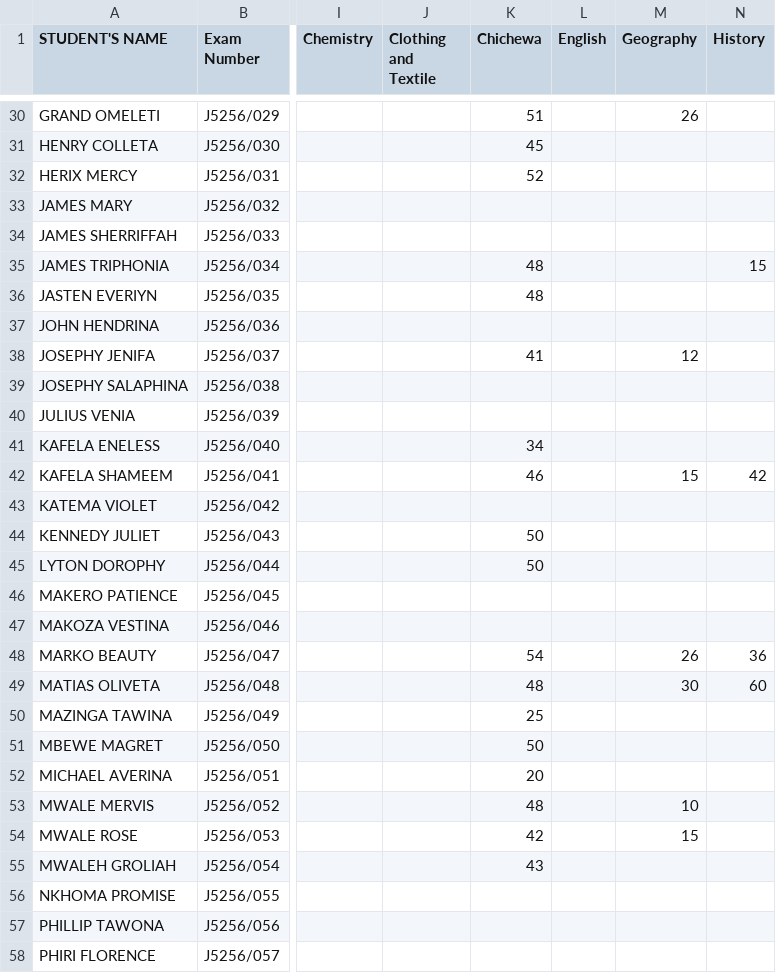
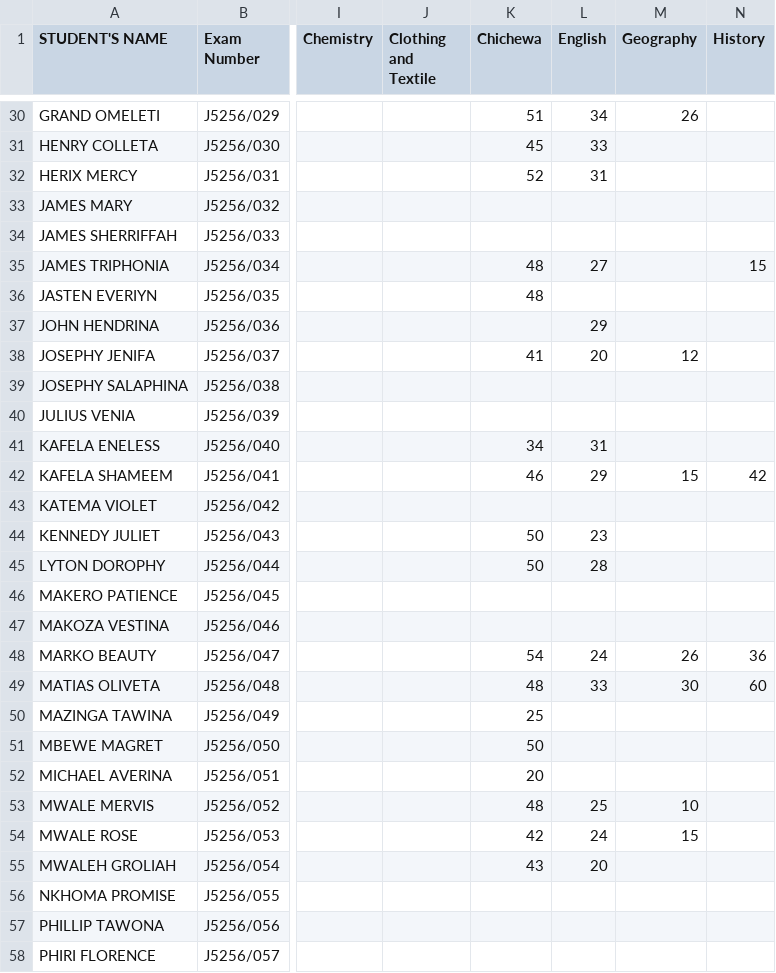
Before and after one commit to enitac/c1, a CSV file: form2.csv, drawn as a sheet; only a part is shown, gaps mark what is left out; the diff covers the shown part only; the diff names each change by its address in the sheet, - before the commit and + after, or states it on an @@ line.

Commit message:
Update: form2 - English (5/5/2026, 1:10:10 AM)

```diff
--- a/form2.csv
+++ b/form2.csv
-L30 (English): (empty)
+L30 (English): 34
-L31 (English): (empty)
+L31 (English): 33
-L32 (English): (empty)
+L32 (English): 31
-L35 (English): (empty)
+L35 (English): 27
-L37 (English): (empty)
+L37 (English): 29
-L38 (English): (empty)
+L38 (English): 20
-L41 (English): (empty)
+L41 (English): 31
-L42 (English): (empty)
+L42 (English): 29
-L44 (English): (empty)
+L44 (English): 23
-L45 (English): (empty)
+L45 (English): 28
-L48 (English): (empty)
+L48 (English): 24
-L49 (English): (empty)
+L49 (English): 33
-L53 (English): (empty)
+L53 (English): 25
-L54 (English): (empty)
+L54 (English): 24
-L55 (English): (empty)
+L55 (English): 20
```
Also changed, not shown: 34 edited cells elsewhere in this file.
